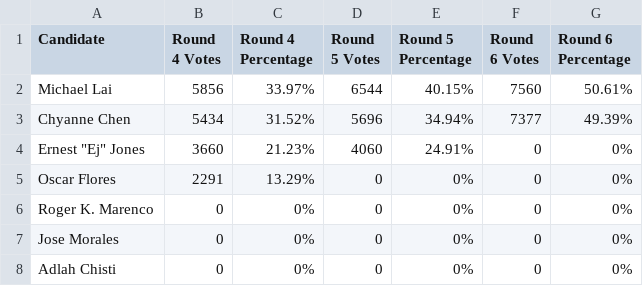
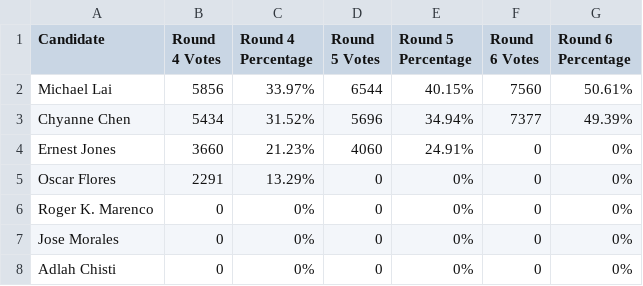
Before and after one commit to MissionLocal/2024-election, a CSV file: docs/d11-rcv-update/data.csv, drawn as a sheet.

Commit message:
Update data.csv

```diff
--- a/docs/d11-rcv-update/data.csv
+++ b/docs/d11-rcv-update/data.csv
@@ -3,3 +3,3 @@ Michael Lai,5856,33.97%,6544,40.15%,7560,50.61%
 Chyanne Chen,5434,31.52%,5696,34.94%,7377,49.39%
-"Ernest ""Ej"" Jones",3660,21.23%,4060,24.91%,0,0%
+"Ernest Jones",3660,21.23%,4060,24.91%,0,0%
 Oscar Flores,2291,13.29%,0,0%,0,0%
```
